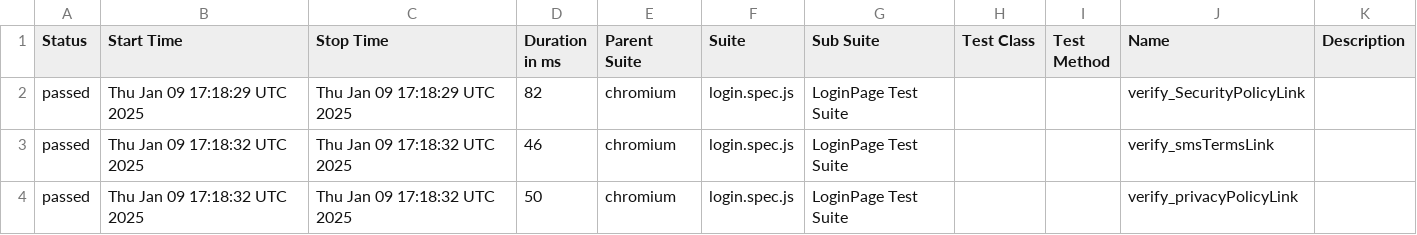
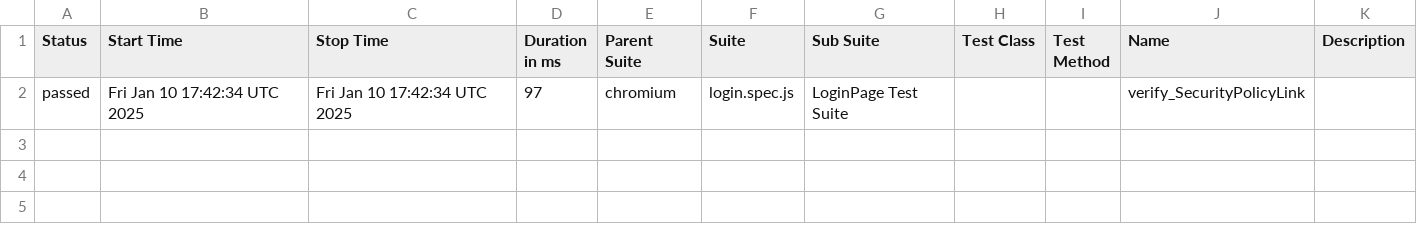
Before and after one commit to Aruna-gowda/WebAutomation_new, a CSV file: data/suites.csv, drawn as a sheet.

```diff
--- a/data/suites.csv
+++ b/data/suites.csv
@@ -1,4 +1,2 @@
 "Status","Start Time","Stop Time","Duration in ms","Parent Suite","Suite","Sub Suite","Test Class","Test Method","Name","Description"
-"passed","Thu Jan 09 17:18:29 UTC 2025","Thu Jan 09 17:18:29 UTC 2025","82","chromium","login.spec.js","LoginPage Test Suite","","","verify_SecurityPolicyLink",""
-"passed","Thu Jan 09 17:18:32 UTC 2025","Thu Jan 09 17:18:32 UTC 2025","46","chromium","login.spec.js","LoginPage Test Suite","","","verify_smsTermsLink",""
-"passed","Thu Jan 09 17:18:32 UTC 2025","Thu Jan 09 17:18:32 UTC 2025","50","chromium","login.spec.js","LoginPage Test Suite","","","verify_privacyPolicyLink",""
+"passed","Fri Jan 10 17:42:34 UTC 2025","Fri Jan 10 17:42:34 UTC 2025","97","chromium","login.spec.js","LoginPage Test Suite","","","verify_SecurityPolicyLink",""
```
Also changed, not shown: 24 other files.
